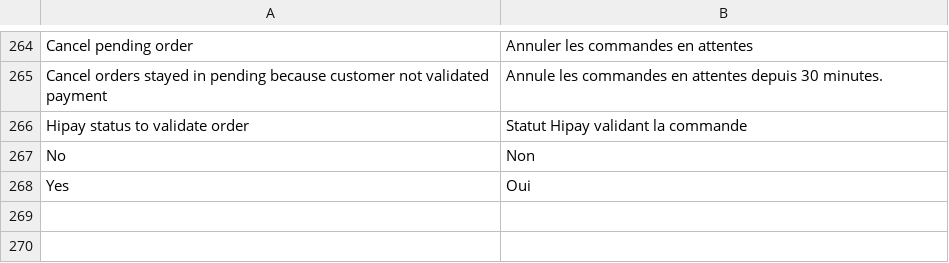
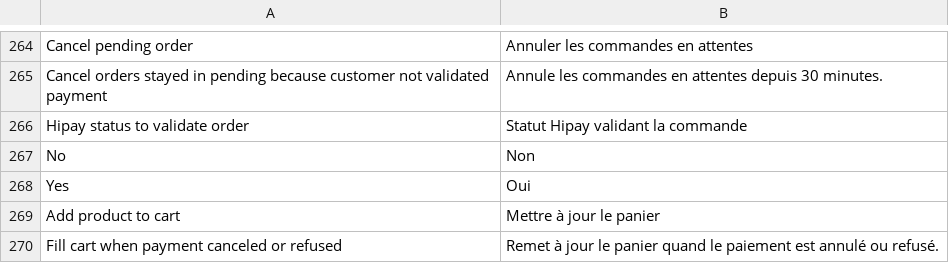
Before and after one commit to hipay/hipay-fullservice-sdk-magento2, a CSV file: src/i18n/fr_FR.csv, drawn as a sheet; only a part is shown, gaps mark what is left out.

Commit message:
Add re add to cart (reorder) configuration

```diff
--- a/src/i18n/fr_FR.csv
+++ b/src/i18n/fr_FR.csv
@@ -268 +268,3 @@
 "Yes","Oui"
+"Add product to cart","Mettre à jour le panier"
+"Fill cart when payment canceled or refused","Remet à jour le panier quand le paiement est annulé ou refusé."
```
Also changed, not shown: src/i18n/en_US.csv, 6 other files.
